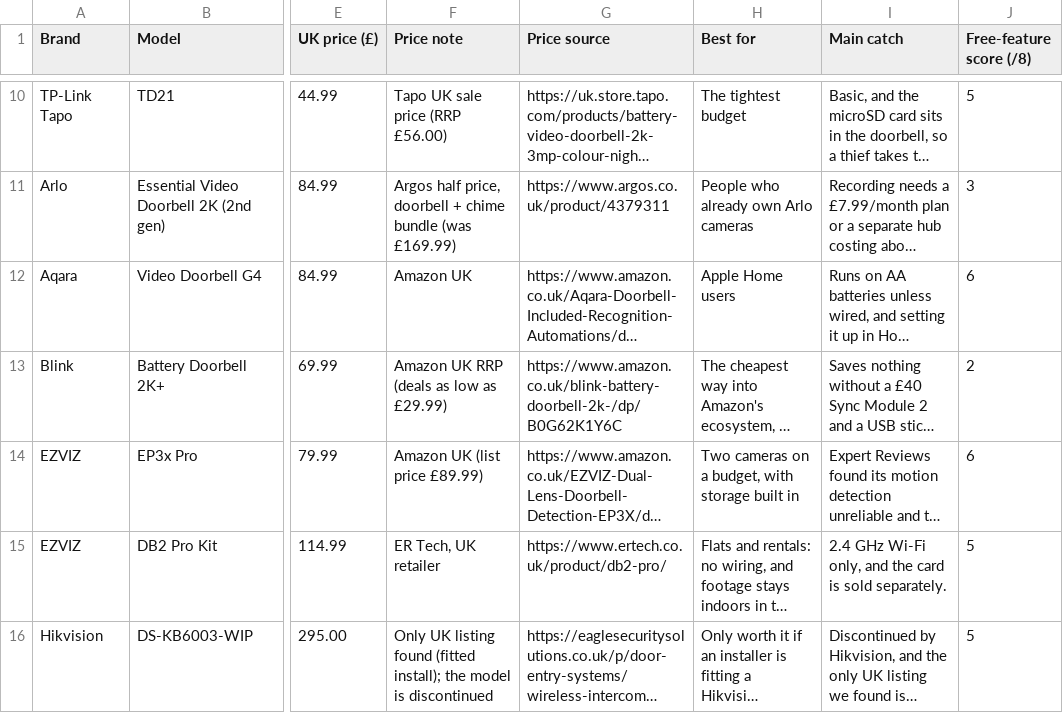
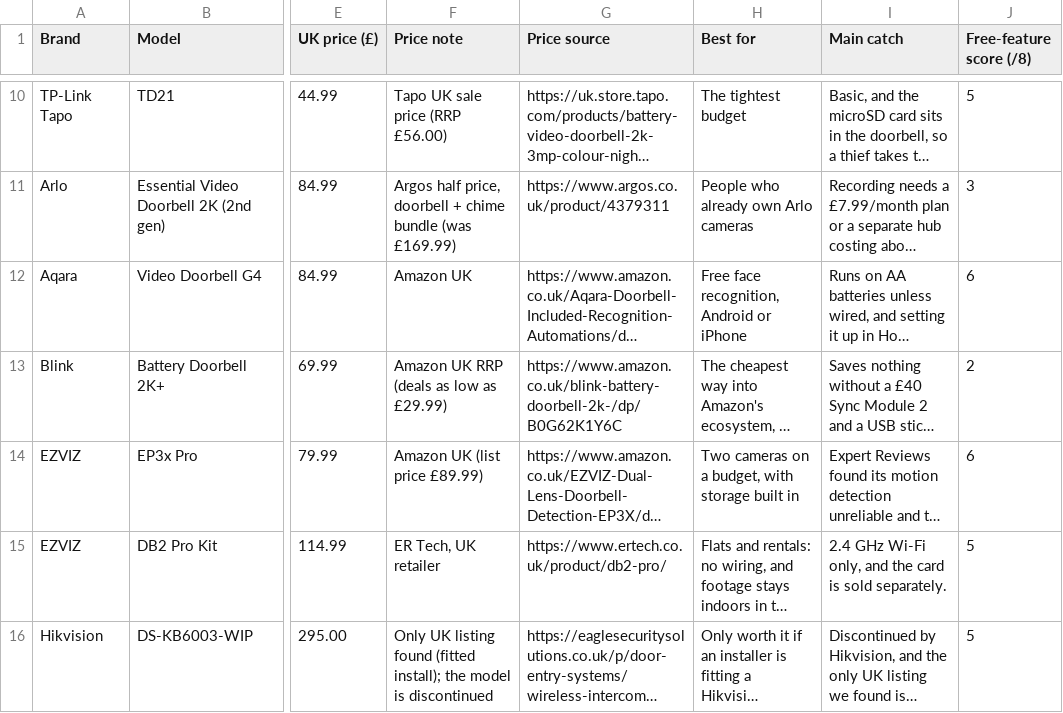
Before and after one commit to lydenyardley/subfree-uk, a CSV file: data/doorbells.csv, drawn as a sheet; only a part is shown, gaps mark what is left out; long unchanged cells end in …; the diff names each change by its address in the sheet, - before the commit and + after, or states it on an @@ line.

Commit message:
fix(data): relabel aqara g4 best-for as android or iphone

```diff
--- a/data/doorbells.csv
+++ b/data/doorbells.csv
-H12 (Best for): Apple Home users
+H12 (Best for): Free face recognition, Android or iPhone
```
Also changed, not shown: 4 other files.
